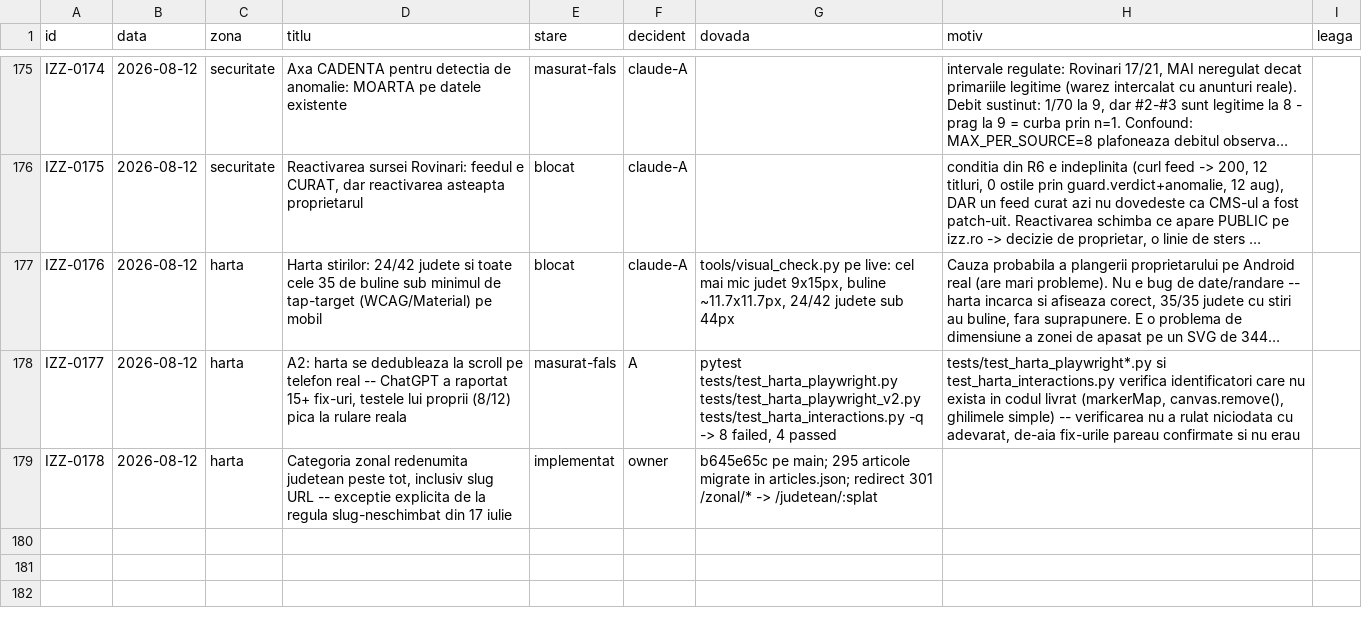
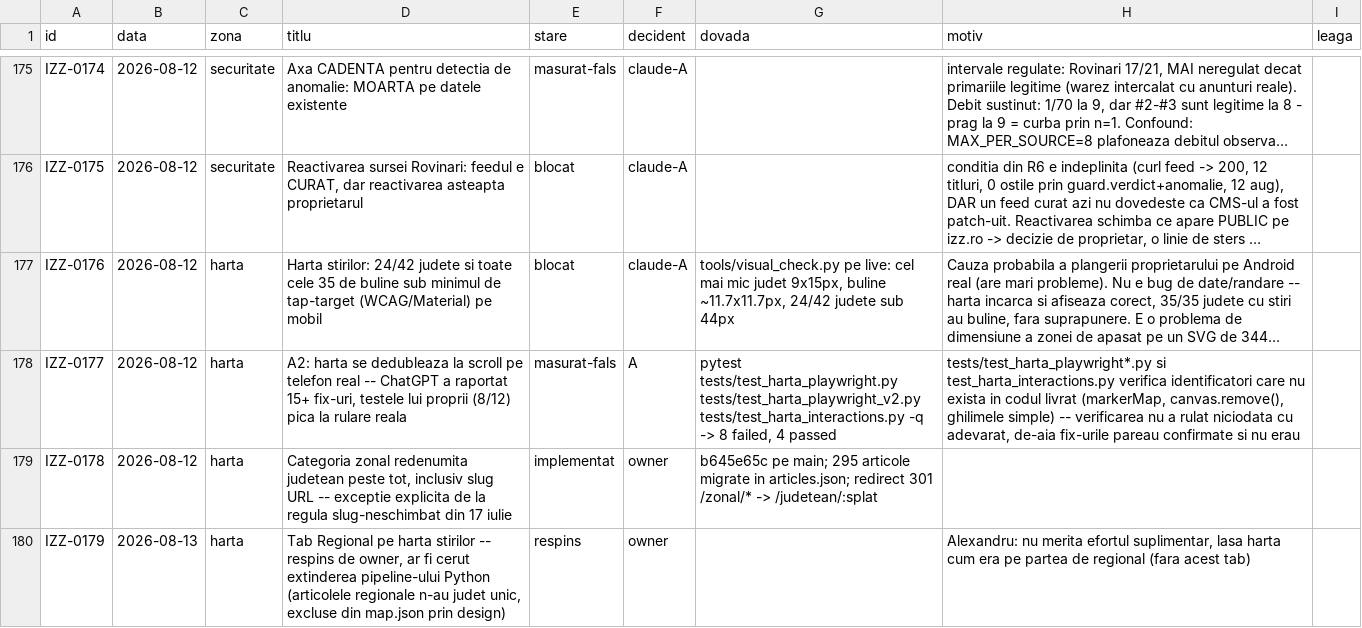
Before and after one commit to Ramanul/izz-ro, a TSV file: specs/registru.tsv, drawn as a sheet; only a part is shown, gaps mark what is left out; long unchanged cells end in …; the diff names each change by its address in the sheet, - before the commit and + after, or states it on an @@ line.

Commit message:
chore(registru): IZZ-0179 -- Regional map tab declined by owner

```diff
--- a/specs/registru.tsv
+++ b/specs/registru.tsv
+row 180: IZZ-0179 | 2026-08-13 | harta | Tab Regional pe harta stirilor -- respins de owner, ar fi cerut extinderea pipeline-ului Python (articolele regionale n-au judet unic, excluse din map.json prin design) | respins | owner |  | Alexandru: nu merita efortul suplimentar, lasa harta cum era pe partea de regional (fara acest tab)
```
